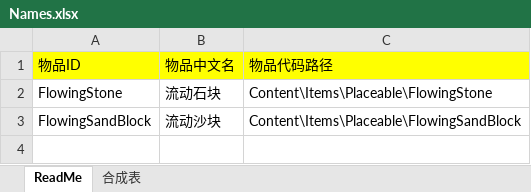
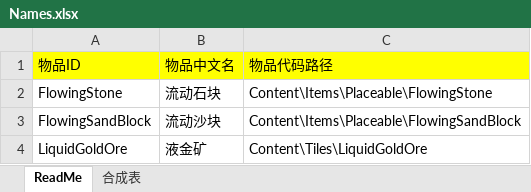
Before and after one commit to wbh-tmod/WBHMODE, an Excel workbook: Names.xlsx, sheet ReadMe, drawn as a sheet; values as stored, in another font and other column widths than the file's, no borders; the diff names each change by its address in the sheet, - before the commit and + after, or states it on an @@ line.

Commit message:
添加液金矿LiquidGoldOre

```diff
--- a/Names.xlsx (sheet ReadMe)
+++ b/Names.xlsx (sheet ReadMe)
+row 4: LiquidGoldOre | 液金矿 | Content\Tiles\LiquidGoldOre
```
Also changed, not shown: 4 other files.
